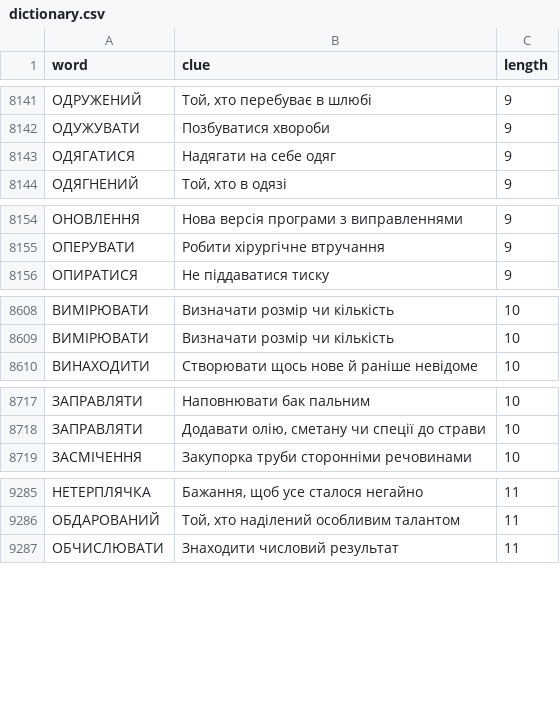
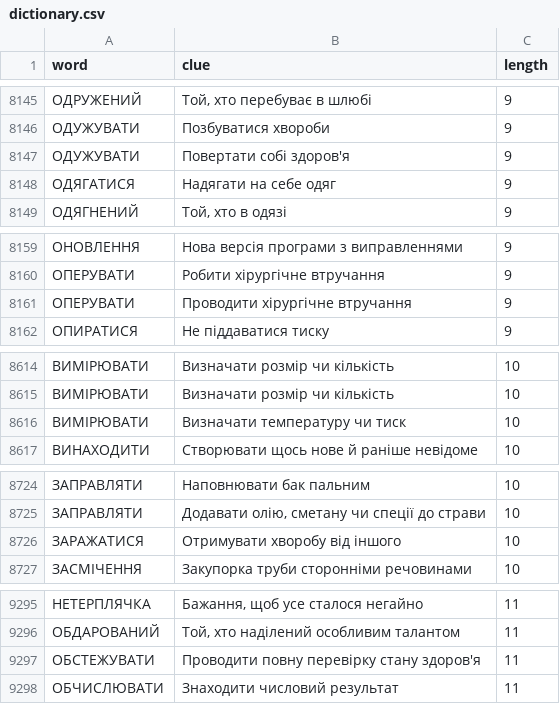
Before and after one commit to andreyrouk/scanword, a CSV file: data/dictionary.csv, drawn as a sheet; only a part is shown, gaps mark what is left out; the diff covers the shown part only; the diff names each change by its address in the sheet, - before the commit and + after, or states it on an @@ line.

```diff
--- a/data/dictionary.csv
+++ b/data/dictionary.csv
+row 8147: ОДУЖУВАТИ | Повертати собі здоров'я | 9
+row 8161: ОПЕРУВАТИ | Проводити хірургічне втручання | 9
+row 8616: ВИМІРЮВАТИ | Визначати температуру чи тиск | 10
+row 8726: ЗАРАЖАТИСЯ | Отримувати хворобу від іншого | 10
+row 9297: ОБСТЕЖУВАТИ | Проводити повну перевірку стану здоров'я | 11
```
Also changed, not shown: 10 added rows elsewhere in this file, 2 other files.
